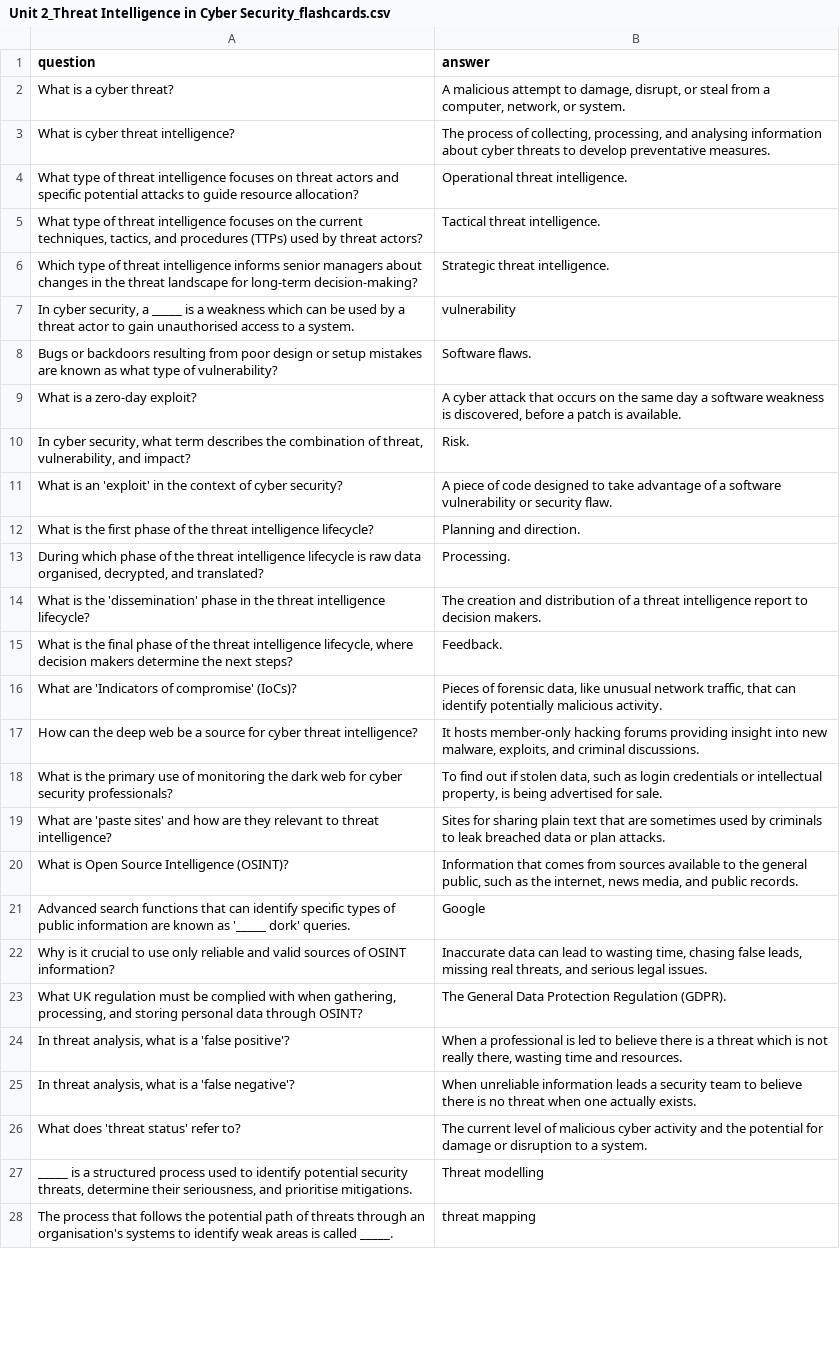
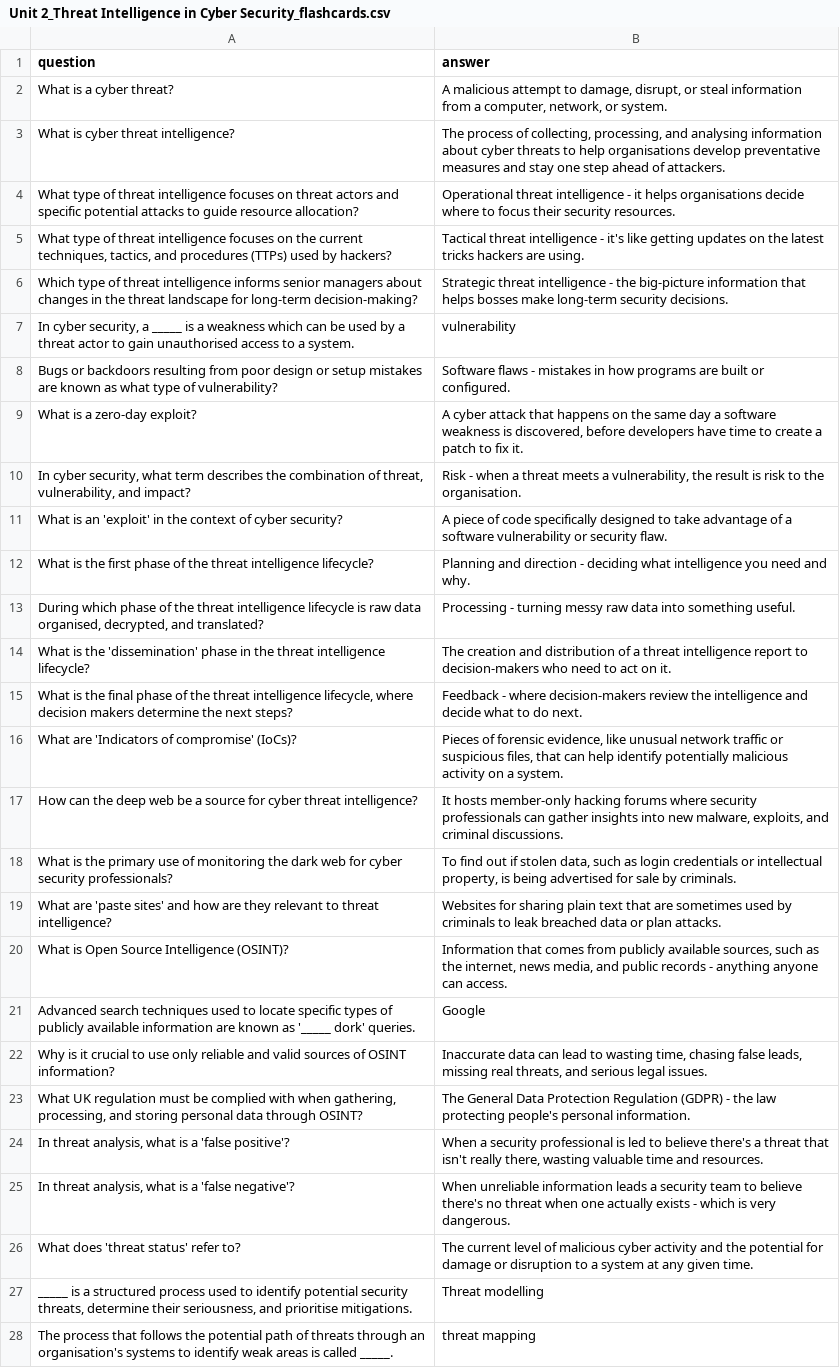
Before and after one commit to PatrycjaOosthuizen/NCFE-L3-cybersecurity, a CSV file: cybersecurity/Unit 2_Threat Intelligence in Cyber Security_flashcards.csv, drawn as a sheet; only a part is shown; removed rows and columns are numbered as before the commit, all else as after; the diff covers the shown part only; the diff names each change by its address in the sheet, - before the commit and + after, or states it on an @@ line.

Commit message:
Improve Unit 2 flashcards questions and answers

```diff
--- a/cybersecurity/Unit 2_Threat Intelligence in Cyber Security_flashcards.csv
+++ b/cybersecurity/Unit 2_Threat Intelligence in Cyber Security_flashcards.csv
-B2 (answer): …or steal from a…
+B2 (answer): …or steal information from a…
-B3 (answer): …threats to develop preventative measures.
+B3 (answer): …threats to help organisations develop preventative measures and stay one step ahead of attackers.
-B4 (answer): Operational threat intelligence.
+B4 (answer): Operational threat intelligence - it helps organisations decide where to focus their security resources.
-row 5: What type of threat intelligence focuses on the current techniques, tactics, and procedures (TTPs) used by threat actors? | Tactical threat intelligence.
+row 5: What type of threat intelligence focuses on the current techniques, tactics, and procedures (TTPs) used by hackers? | Tactical threat intelligence - it's like getting updates on the latest tricks hackers are using.
-B6 (answer): Strategic threat intelligence.
+B6 (answer): Strategic threat intelligence - the big-picture information that helps bosses make long-term security decisions.
-B8 (answer): Software flaws.
+B8 (answer): Software flaws - mistakes in how programs are built or configured.
-B9 (answer): …attack that occurs on the same day a software weakness is discovered, before a patch is available.
+B9 (answer): …attack that happens on the same day a software weakness is discovered, before developers have time to create a patch to fix it.
-B10 (answer): Risk.
+B10 (answer): Risk - when a threat meets a vulnerability, the result is risk to the organisation.
-B11 (answer): …of code designed to…
+B11 (answer): …of code specifically designed to…
-B12 (answer): Planning and direction.
+B12 (answer): Planning and direction - deciding what intelligence you need and why.
-B13 (answer): Processing.
+B13 (answer): Processing - turning messy raw data into something useful.
-B14 (answer): …report to decision makers.
+B14 (answer): …report to decision-makers who need to act on it.
-B15 (answer): Feedback.
+B15 (answer): Feedback - where decision-makers review the intelligence and decide what to do next.
-B16 (answer): …of forensic data, like unusual network traffic, that can identify potentially malicious activity.
+B16 (answer): …of forensic evidence, like unusual network traffic or suspicious files, that can help identify potentially malicious activity on a system.
-B17 (answer): …hacking forums providing insight into new…
+B17 (answer): …hacking forums where security professionals can gather insights into new…
-B18 (answer): …advertised for sale.
+B18 (answer): …advertised for sale by criminals.
-B19 (answer): Sites for sharing…
+B19 (answer): Websites for sharing…
-B20 (answer): …comes from sources available to the general public, such as the internet, news media, and public records.
+B20 (answer): …comes from publicly available sources, such as the internet, news media, and public records - anything anyone can access.
-A21 (question): Advanced search functions that can identify specific types of public information are…
+A21 (question): Advanced search techniques used to locate specific types of publicly available information are…
-B23 (answer): …Protection Regulation (GDPR).
+B23 (answer): …Protection Regulation (GDPR) - the law protecting people's personal information.
-B24 (answer): When a professional is led to believe there is a threat which is not really there, wasting time and…
+B24 (answer): When a security professional is led to believe there's a threat that isn't really there, wasting valuable time and…
-B25 (answer): …to believe there is no threat when one actually exists.
+B25 (answer): …to believe there's no threat when one actually exists - which is very dangerous.
-B26 (answer): …to a system.
+B26 (answer): …to a system at any given time.
```
Also changed, not shown: 37 edited cells elsewhere in this file, 1 other file.
